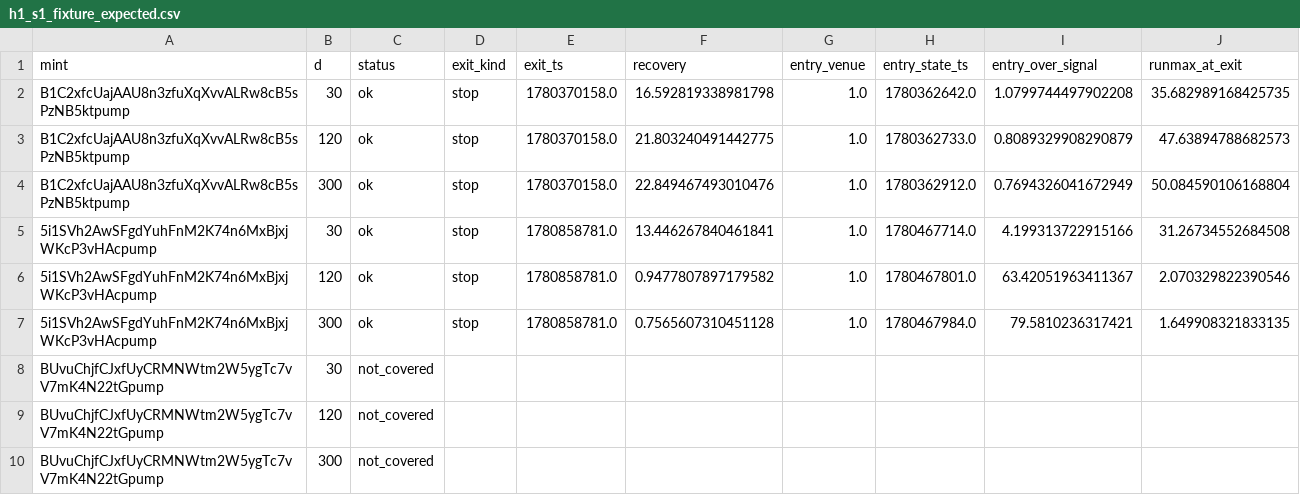
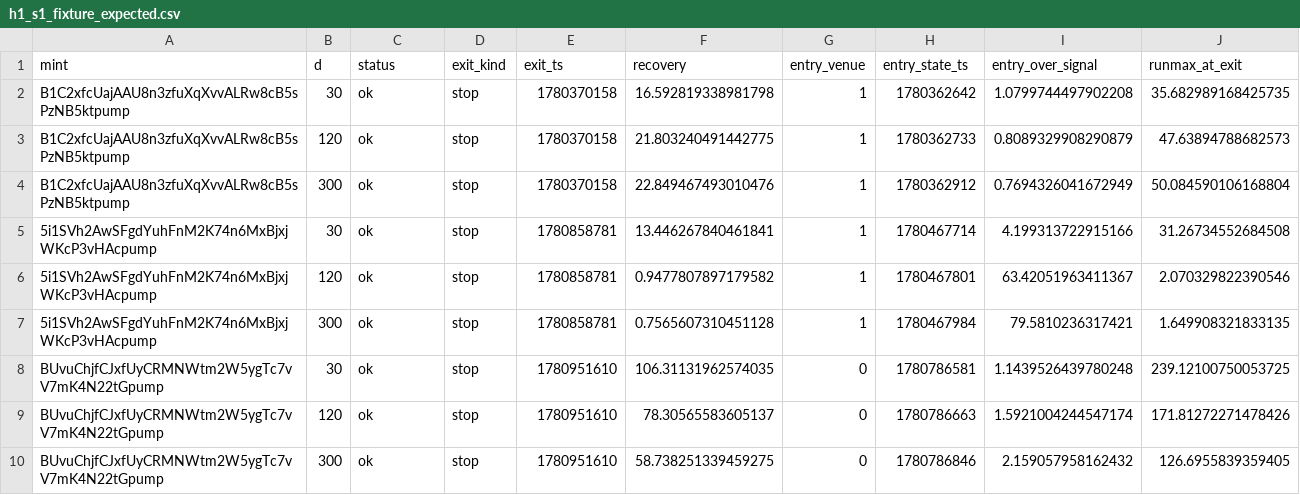
Before and after one commit to wypppp/crypto, a CSV file: RT/case_timing/sql/h1_s1_fixture_expected.csv, drawn as a sheet.

```diff
--- a/RT/case_timing/sql/h1_s1_fixture_expected.csv
+++ b/RT/case_timing/sql/h1_s1_fixture_expected.csv
@@ -1,10 +1,10 @@
 mint,d,status,exit_kind,exit_ts,recovery,entry_venue,entry_state_ts,entry_over_signal,runmax_at_exit
-B1C2xfcUajAAU8n3zfuXqXvvALRw8cB5sPzNB5ktpump,30,ok,stop,1780370158.0,16.592819338981798,1.0,1780362642.0,1.0799744497902208,35.682989168425735
-B1C2xfcUajAAU8n3zfuXqXvvALRw8cB5sPzNB5ktpump,120,ok,stop,1780370158.0,21.803240491442775,1.0,1780362733.0,0.8089329908290879,47.63894788682573
-B1C2xfcUajAAU8n3zfuXqXvvALRw8cB5sPzNB5ktpump,300,ok,stop,1780370158.0,22.849467493010476,1.0,1780362912.0,0.7694326041672949,50.084590106168804
-5i1SVh2AwSFgdYuhFnM2K74n6MxBjxjWKcP3vHAcpump,30,ok,stop,1780858781.0,13.446267840461841,1.0,1780467714.0,4.199313722915166,31.26734552684508
-5i1SVh2AwSFgdYuhFnM2K74n6MxBjxjWKcP3vHAcpump,120,ok,stop,1780858781.0,0.9477807897179582,1.0,1780467801.0,63.42051963411367,2.070329822390546
-5i1SVh2AwSFgdYuhFnM2K74n6MxBjxjWKcP3vHAcpump,300,ok,stop,1780858781.0,0.7565607310451128,1.0,1780467984.0,79.5810236317421,1.649908321833135
-BUvuChjfCJxfUyCRMNWtm2W5ygTc7vV7mK4N22tGpump,30,not_covered,,,,,,,
-BUvuChjfCJxfUyCRMNWtm2W5ygTc7vV7mK4N22tGpump,120,not_covered,,,,,,,
-BUvuChjfCJxfUyCRMNWtm2W5ygTc7vV7mK4N22tGpump,300,not_covered,,,,,,,
+B1C2xfcUajAAU8n3zfuXqXvvALRw8cB5sPzNB5ktpump,30,ok,stop,1780370158,16.592819338981798,1,1780362642,1.0799744497902208,35.682989168425735
+B1C2xfcUajAAU8n3zfuXqXvvALRw8cB5sPzNB5ktpump,120,ok,stop,1780370158,21.803240491442775,1,1780362733,0.8089329908290879,47.63894788682573
+B1C2xfcUajAAU8n3zfuXqXvvALRw8cB5sPzNB5ktpump,300,ok,stop,1780370158,22.849467493010476,1,1780362912,0.7694326041672949,50.084590106168804
+5i1SVh2AwSFgdYuhFnM2K74n6MxBjxjWKcP3vHAcpump,30,ok,stop,1780858781,13.446267840461841,1,1780467714,4.199313722915166,31.26734552684508
+5i1SVh2AwSFgdYuhFnM2K74n6MxBjxjWKcP3vHAcpump,120,ok,stop,1780858781,0.9477807897179582,1,1780467801,63.42051963411367,2.070329822390546
+5i1SVh2AwSFgdYuhFnM2K74n6MxBjxjWKcP3vHAcpump,300,ok,stop,1780858781,0.7565607310451128,1,1780467984,79.5810236317421,1.649908321833135
+BUvuChjfCJxfUyCRMNWtm2W5ygTc7vV7mK4N22tGpump,30,ok,stop,1780951610,106.31131962574035,0,1780786581,1.1439526439780248,239.12100750053725
+BUvuChjfCJxfUyCRMNWtm2W5ygTc7vV7mK4N22tGpump,120,ok,stop,1780951610,78.30565583605137,0,1780786663,1.5921004244547174,171.81272271478426
+BUvuChjfCJxfUyCRMNWtm2W5ygTc7vV7mK4N22tGpump,300,ok,stop,1780951610,58.738251339459275,0,1780786846,2.159057958162432,126.6955839359405
```
Also changed, not shown: RT/case_timing/sql/_mock_S1_seeds.csv, 1 other file.
